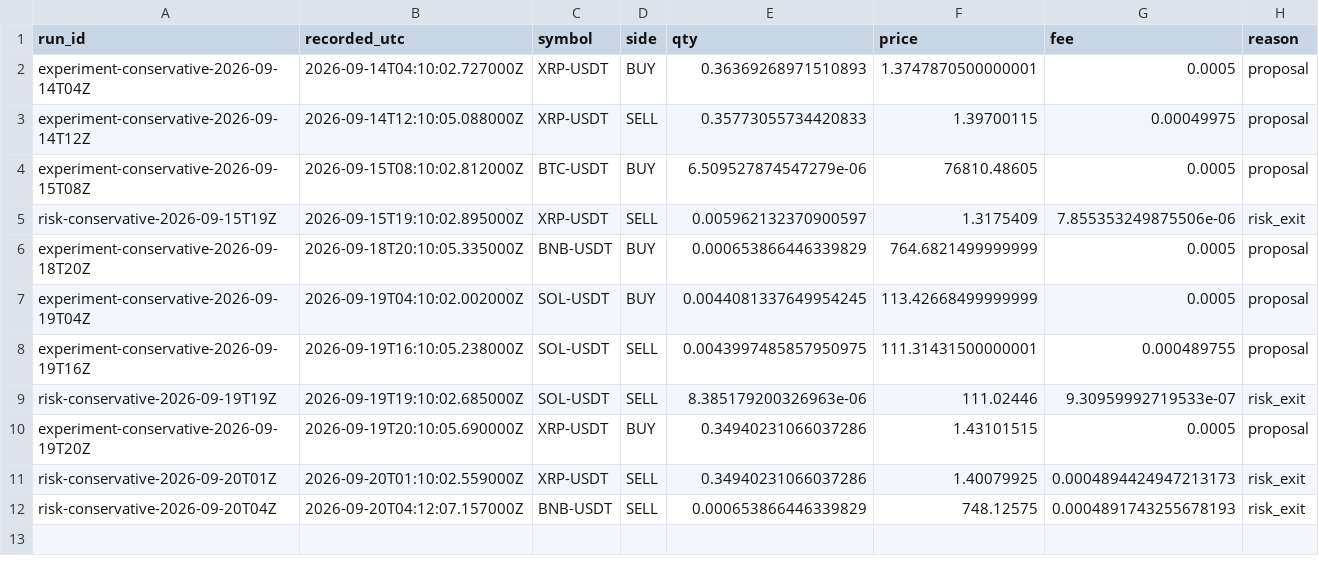
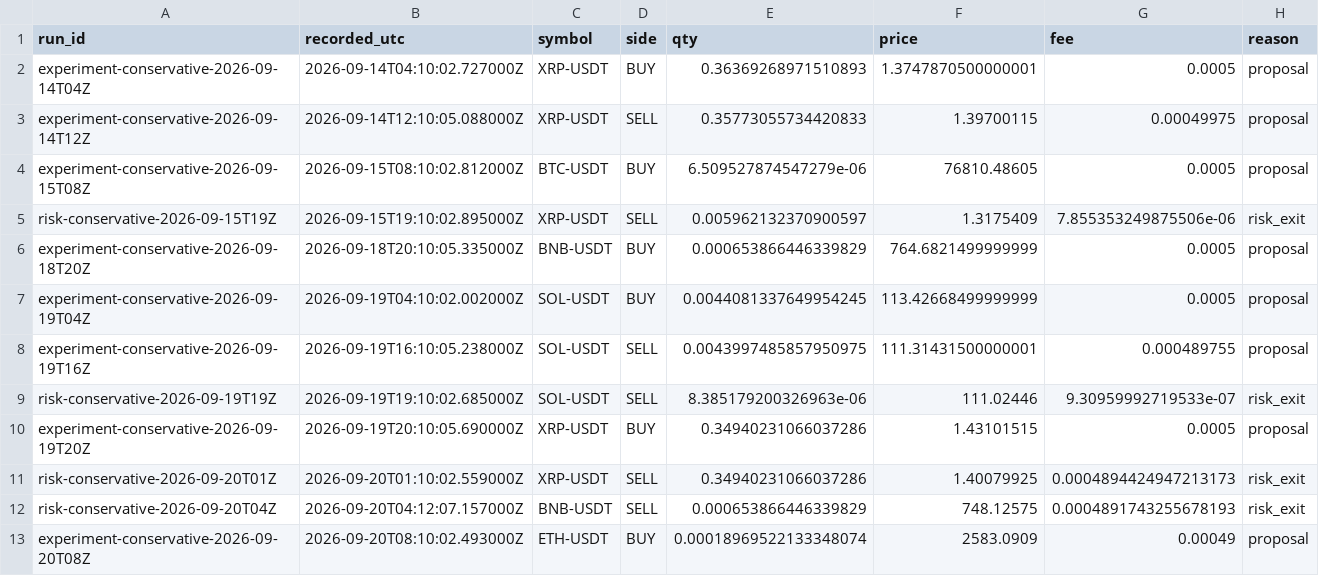
Before and after one commit to stanely18/trading-bot, a CSV file: trades/conservative.csv, drawn as a sheet.

```diff
--- a/trades/conservative.csv
+++ b/trades/conservative.csv
@@ -12 +12,2 @@ risk-conservative-2026-09-20T01Z,2026-09-20T01:10:02.559000Z,XRP-USDT,SELL,0.349
 risk-conservative-2026-09-20T04Z,2026-09-20T04:12:07.157000Z,BNB-USDT,SELL,0.000653866446339829,748.12575,0.0004891743255678193,risk_exit
+experiment-conservative-2026-09-20T08Z,2026-09-20T08:10:02.493000Z,ETH-USDT,BUY,0.00018969522133348074,2583.0909,0.00049,proposal
```
Also changed, not shown: 7 other files.
